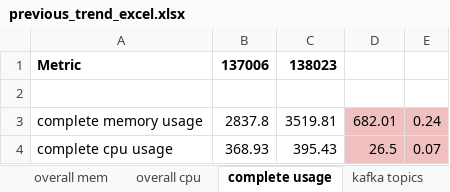
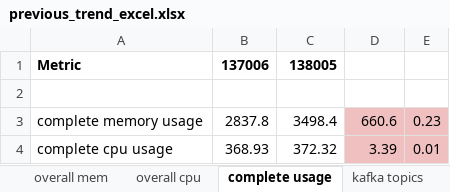
Before and after one commit to tchamata-uptycs/save-report-data-to-mongo, an Excel workbook: generated_reports/138/ControlPlane/previous_trend_excel.xlsx, sheet complete usage, drawn as a sheet; values as stored, in another font and other column widths than the file's, no borders; the diff names each change by its address in the sheet, - before the commit and + after, or states it on an @@ line.

```diff
--- a/generated_reports/138/ControlPlane/previous_trend_excel.xlsx (sheet complete usage)
+++ b/generated_reports/138/ControlPlane/previous_trend_excel.xlsx (sheet complete usage)
-C1: 138023
+C1: 138005
-C3: 3519.81
+C3: 3498.4
-D3: 682.01
+D3: 660.6
-E3: 0.24
+E3: 0.23
-C4: 395.43
+C4: 372.32
-D4: 26.5
+D4: 3.39
-E4: 0.07
+E4: 0.01
```
Also changed, not shown: sheet cpu trend, sheet memory trend, sheet container-wise cpu trend, sheet container-wise memory trend, sheet overall mem, sheet overall cpu, 1 more sheet, 31 other files.
